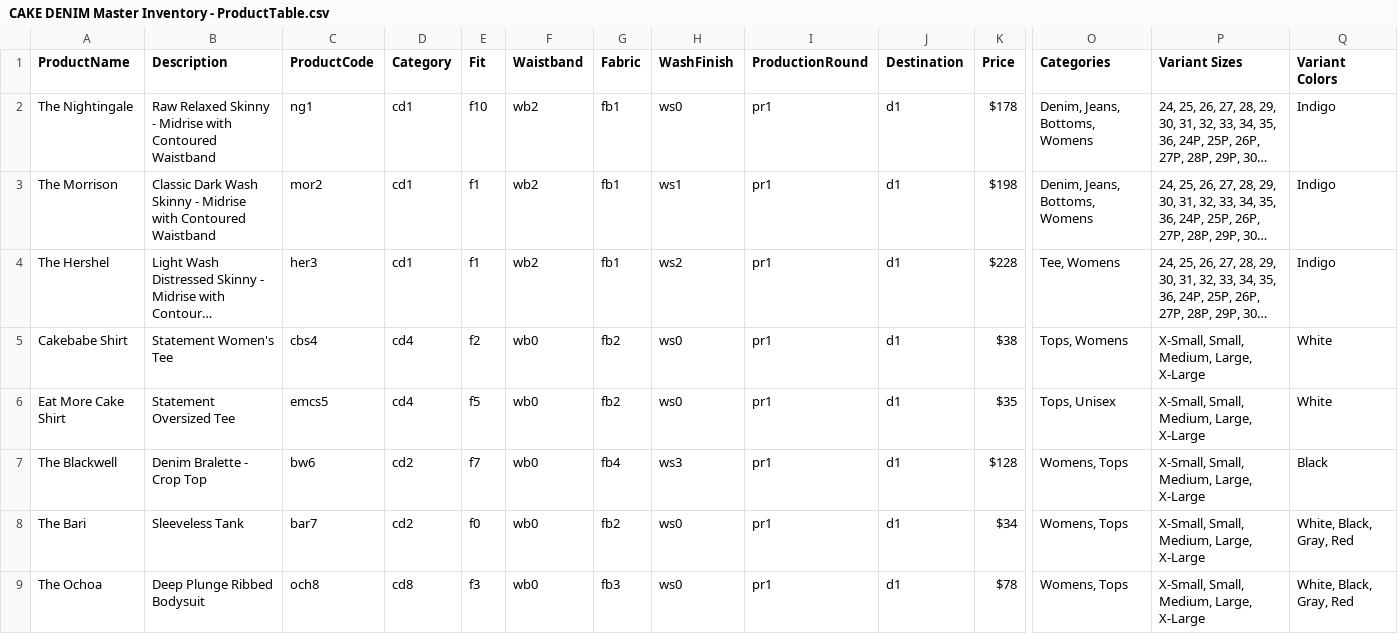
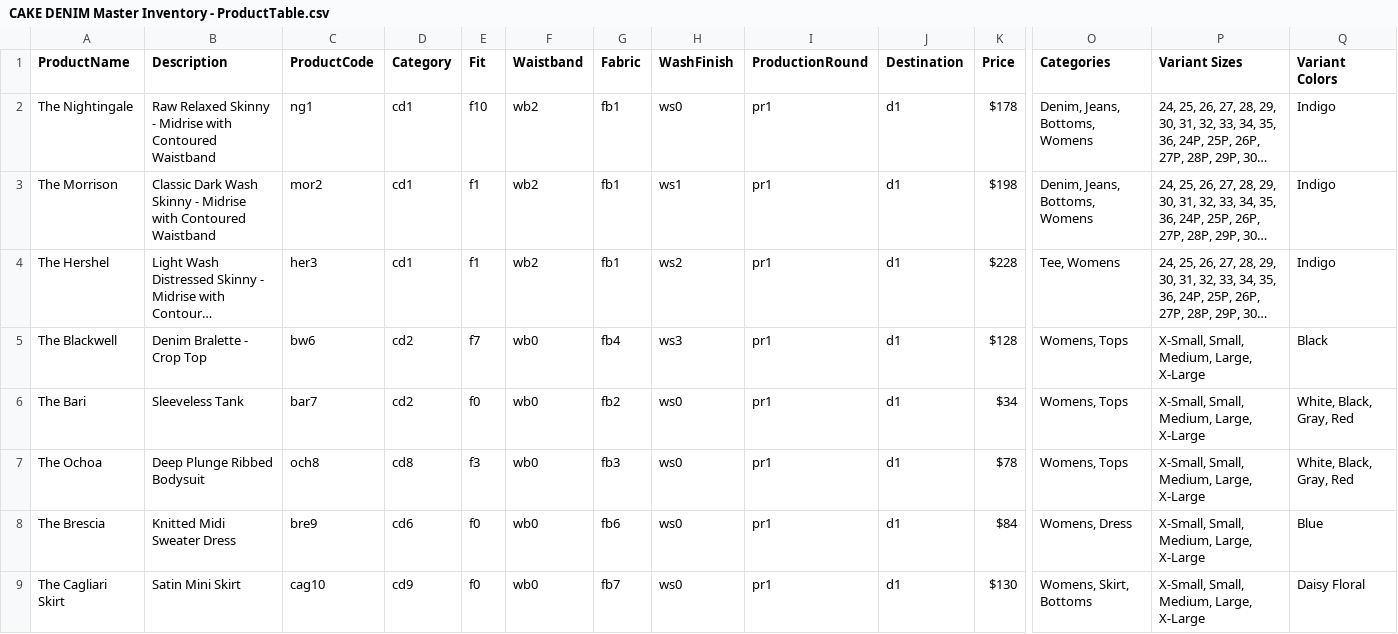
Before and after one commit to dmschrein/CAKE-DENIM, a CSV file: server/prisma/inputData/CAKE DENIM Master Inventory - ProductTable.csv, drawn as a sheet; only a part is shown, gaps mark what is left out; the shorter side is filled out with more unchanged rows; long unchanged cells end in …; rows hold the shown columns only; the diff names each change by its address in the sheet, - before the commit and + after, or states it on an @@ line.

```diff
--- a/server/prisma/inputData/CAKE DENIM Master Inventory - ProductTable.csv
+++ b/server/prisma/inputData/CAKE DENIM Master Inventory - ProductTable.csv
-row 5: Cakebabe Shirt | Statement Women's Tee | cbs4 | cd4 | f2 | wb0 | fb2 | ws0 | pr1 | d1 | $38 | Tops, Womens | X-Small, Small, Medium, Large, X-Large | White
-row 6: Eat More Cake Shirt | Statement Oversized Tee | emcs5 | cd4 | f5 | wb0 | fb2 | ws0 | pr1 | d1 | $35 | Tops, Unisex | X-Small, Small, Medium, Large, X-Large | White
```
Also changed, not shown: server/prisma/inputData/ProductTable.csv, server/prisma/inputData/ProductsTable.csv, 13 other files.
